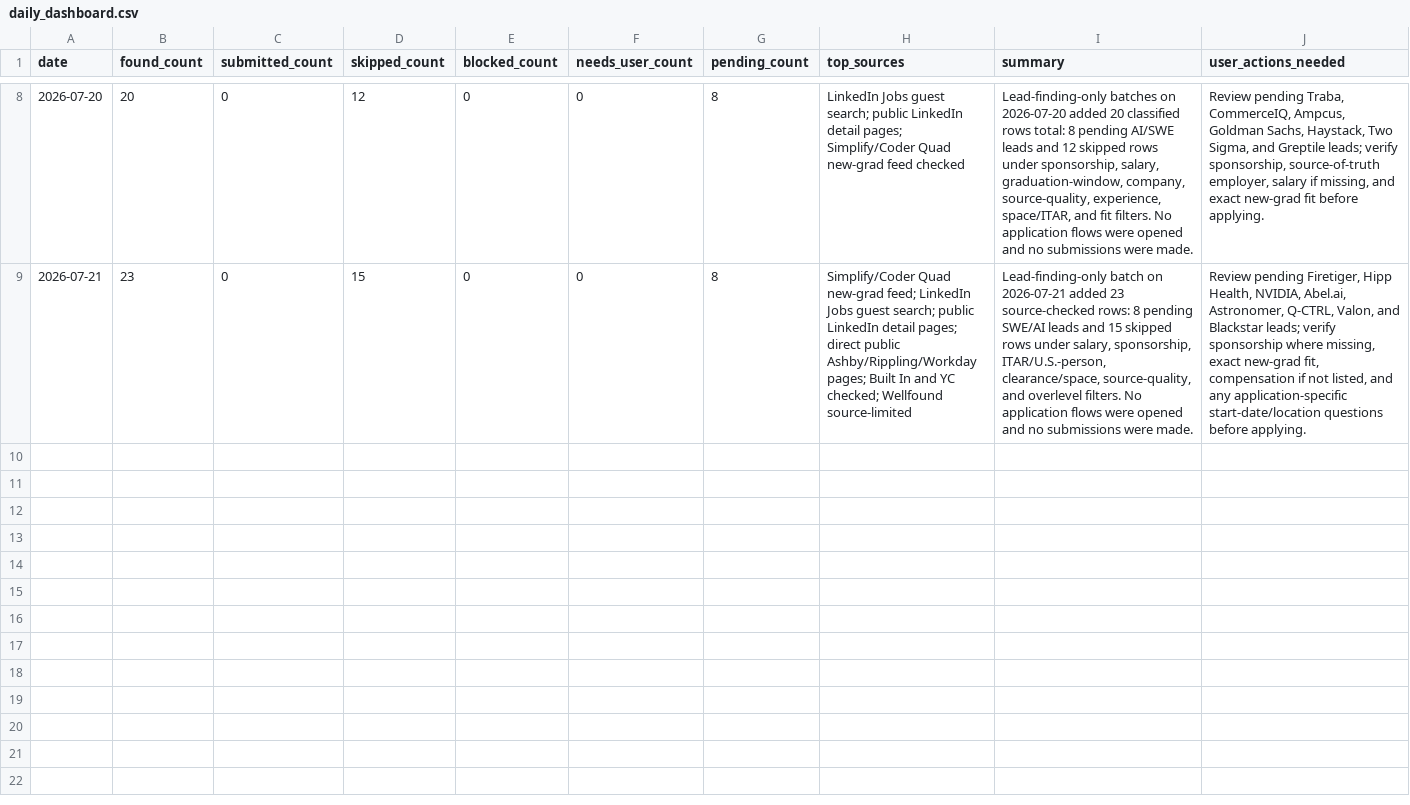
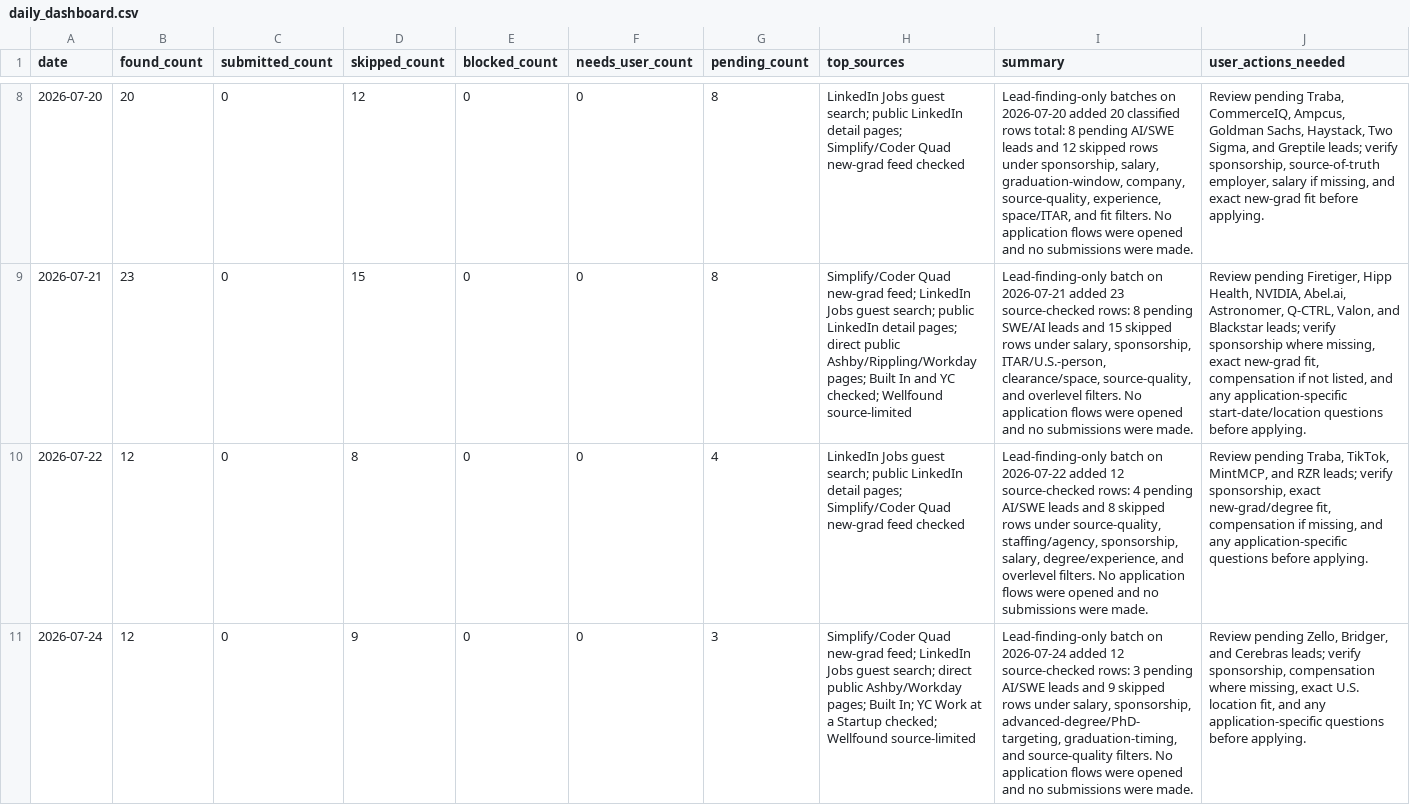
Before and after one commit to EleanorLiu12/applypilot-private, a CSV file: dashboard/daily_dashboard.csv, drawn as a sheet; only a part is shown, gaps mark what is left out; the diff names each change by its address in the sheet, - before the commit and + after, or states it on an @@ line.

```diff
--- a/dashboard/daily_dashboard.csv
+++ b/dashboard/daily_dashboard.csv
+row 10: 2026-07-22 | 12 | 0 | 8 | 0 | 0 | 4 | LinkedIn Jobs guest search; public LinkedIn detail pages; Simplify/Coder Quad new-grad feed checked | Lead-finding-only batch on 2026-07-22 added 12 source-checked rows: 4 pending AI/SWE leads and 8 skipped rows under source-quality, staffing/agency, sponsorship, salary, degree/experience, and overlevel filters. No application flows were opened and no submissions were made. | Review pending Traba, TikTok, MintMCP, and RZR leads; verify sponsorship, exact new-grad/degree fit, compensation if missing, and any application-specific questions before applying.
+row 11: 2026-07-24 | 12 | 0 | 9 | 0 | 0 | 3 | Simplify/Coder Quad new-grad feed; LinkedIn Jobs guest search; direct public Ashby/Workday pages; Built In; YC Work at a Startup checked; Wellfound source-limited | Lead-finding-only batch on 2026-07-24 added 12 source-checked rows: 3 pending AI/SWE leads and 9 skipped rows under salary, sponsorship, advanced-degree/PhD-targeting, graduation-timing, and source-quality filters. No application flows were opened and no submissions were made. | Review pending Zello, Bridger, and Cerebras leads; verify sponsorship, compensation where missing, exact U.S. location fit, and any application-specific questions before applying.
```
Also changed, not shown: dashboard/applied_archive.csv, dashboard/automation_rules.csv, 9 other files.
